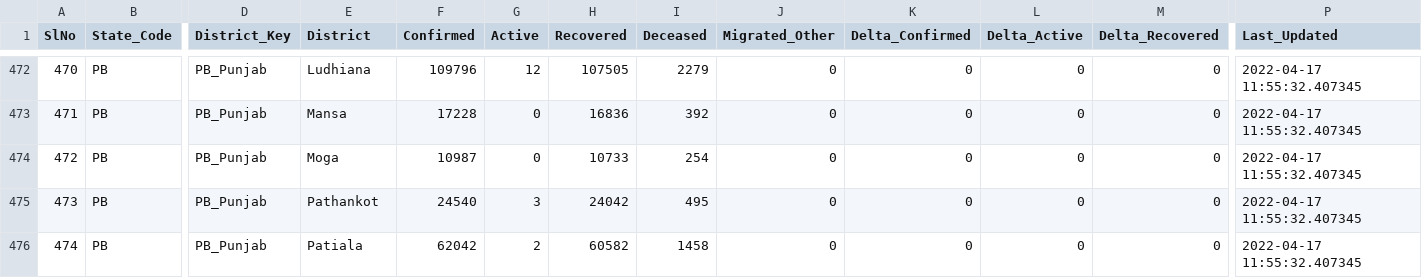
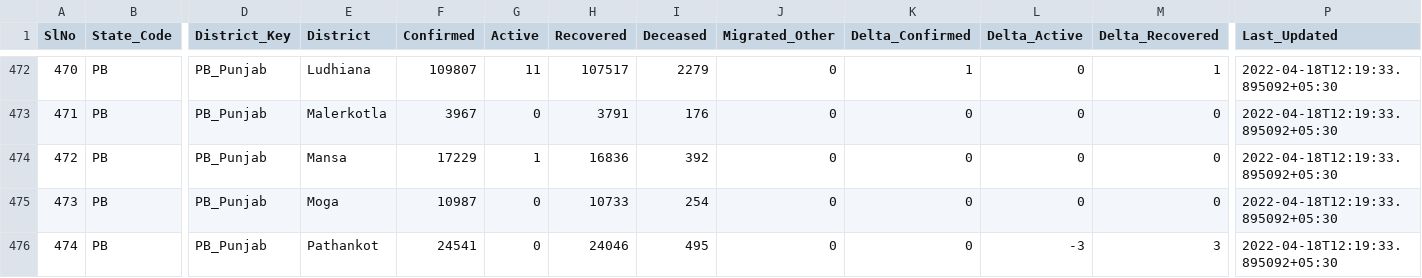
Before and after one commit to incovid19/data, a CSV file: csv/latest/district_wise.csv, drawn as a sheet; only a part is shown, gaps mark what is left out; the diff covers the shown part only; the diff names each change by its address in the sheet, - before the commit and + after, or states it on an @@ line.

```diff
--- a/csv/latest/district_wise.csv
+++ b/csv/latest/district_wise.csv
-F472 (Confirmed): 109796
+F472 (Confirmed): 109807
-G472 (Active): 12
+G472 (Active): 11
-H472 (Recovered): 107505
+H472 (Recovered): 107517
-K472 (Delta_Confirmed): 0
+K472 (Delta_Confirmed): 1
-M472 (Delta_Recovered): 0
+M472 (Delta_Recovered): 1
-P472:P476 (Last_Updated): 2022-04-17 11:55:32.407345
+P472:P476 (Last_Updated): 2022-04-18T12:19:33.895092+05:30
-E473 (District): Mansa
+E473 (District): Malerkotla
-F473 (Confirmed): 17228
+F473 (Confirmed): 3967
-H473 (Recovered): 16836
+H473 (Recovered): 3791
-I473 (Deceased): 392
+I473 (Deceased): 176
-E474 (District): Moga
+E474 (District): Mansa
-F474 (Confirmed): 10987
+F474 (Confirmed): 17229
-G474 (Active): 0
+G474 (Active): 1
-H474 (Recovered): 10733
+H474 (Recovered): 16836
-I474 (Deceased): 254
+I474 (Deceased): 392
-E475 (District): Pathankot
+E475 (District): Moga
-F475 (Confirmed): 24540
+F475 (Confirmed): 10987
-G475 (Active): 3
+G475 (Active): 0
-H475 (Recovered): 24042
+H475 (Recovered): 10733
-I475 (Deceased): 495
+I475 (Deceased): 254
-E476 (District): Patiala
+E476 (District): Pathankot
-F476 (Confirmed): 62042
+F476 (Confirmed): 24541
-G476 (Active): 2
+G476 (Active): 0
-H476 (Recovered): 60582
+H476 (Recovered): 24046
-I476 (Deceased): 1458
+I476 (Deceased): 495
-L476 (Delta_Active): 0
+L476 (Delta_Active): -3
-M476 (Delta_Recovered): 0
+M476 (Delta_Recovered): 3
```
Also changed, not shown: 93 edited cells elsewhere in this file, csv/latest/state_wise.csv, csv/latest/state_wise_daily.csv, 11 other files.
